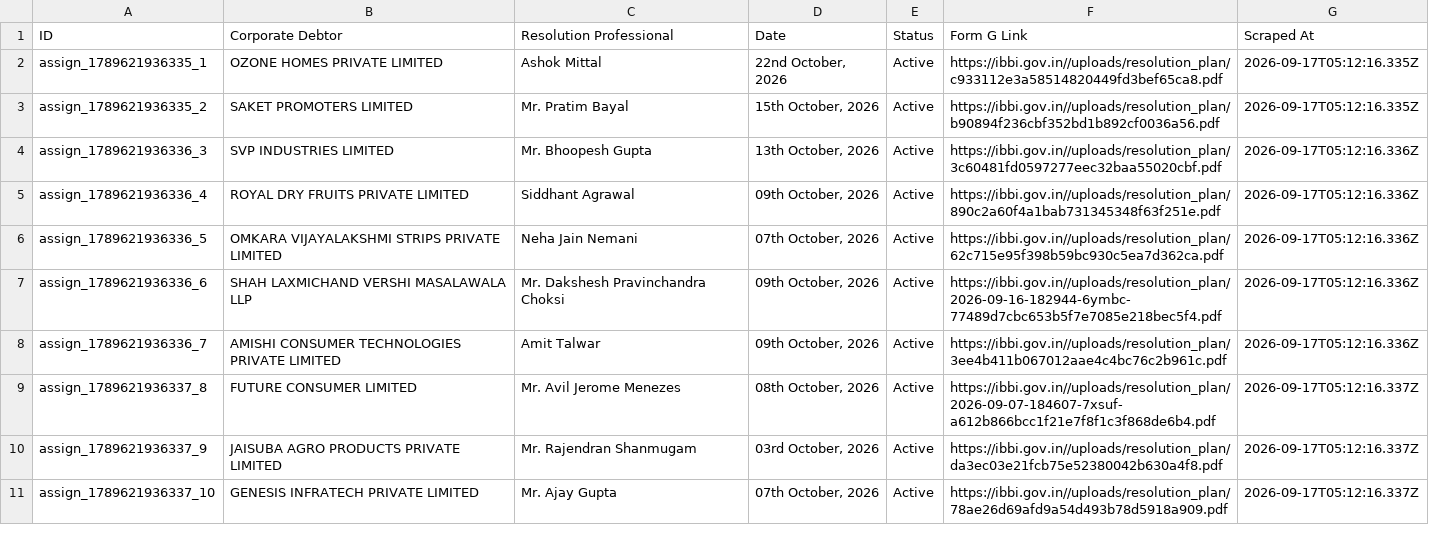
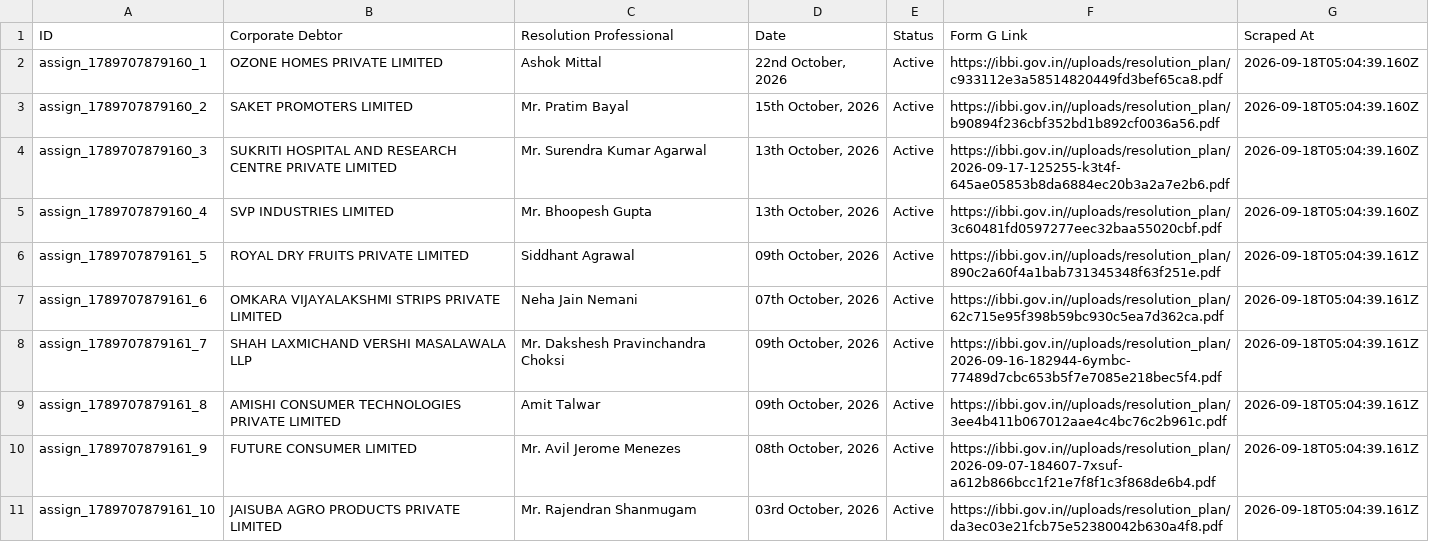
Before and after one commit to prometheus5863/form-g-aarsh, a CSV file: data/assignments.csv, drawn as a sheet; only a part is shown; the diff covers the shown part only.

```diff
--- a/data/assignments.csv
+++ b/data/assignments.csv
@@ -1,11 +1,11 @@
 ID,Corporate Debtor,Resolution Professional,Date,Status,Form G Link,Scraped At
-assign_1789621936335_1,OZONE HOMES PRIVATE LIMITED,Ashok Mittal,"22nd October, 2026",Active,https://ibbi.gov.in//uploads/resolution_plan/c933112e3a58514820449fd3bef65ca8.pdf,2026-09-17T05:12:16.335Z
-assign_1789621936335_2,SAKET PROMOTERS LIMITED,Mr. Pratim Bayal,"15th October, 2026",Active,https://ibbi.gov.in//uploads/resolution_plan/b90894f236cbf352bd1b892cf0036a56.pdf,2026-09-17T05:12:16.335Z
-assign_1789621936336_3,SVP INDUSTRIES LIMITED,Mr. Bhoopesh Gupta,"13th October, 2026",Active,https://ibbi.gov.in//uploads/resolution_plan/3c60481fd0597277eec32baa55020cbf.pdf,2026-09-17T05:12:16.336Z
-assign_1789621936336_4,ROYAL DRY FRUITS PRIVATE LIMITED,Siddhant Agrawal,"09th October, 2026",Active,https://ibbi.gov.in//uploads/resolution_plan/890c2a60f4a1bab731345348f63f251e.pdf,2026-09-17T05:12:16.336Z
-assign_1789621936336_5,OMKARA VIJAYALAKSHMI STRIPS PRIVATE LIMITED,Neha Jain Nemani,"07th October, 2026",Active,https://ibbi.gov.in//uploads/resolution_plan/62c715e95f398b59bc930c5ea7d362ca.pdf,2026-09-17T05:12:16.336Z
-assign_1789621936336_6,SHAH LAXMICHAND VERSHI MASALAWALA LLP,Mr. Dakshesh Pravinchandra Choksi,"09th October, 2026",Active,https://ibbi.gov.in//uploads/resolution_plan/2026-09-16-182944-6ymbc-77489d7cbc653b5f7e7085e218bec5f4.pdf,2026-09-17T05:12:16.336Z
-assign_1789621936336_7,AMISHI CONSUMER TECHNOLOGIES PRIVATE LIMITED,Amit Talwar,"09th October, 2026",Active,https://ibbi.gov.in//uploads/resolution_plan/3ee4b411b067012aae4c4bc76c2b961c.pdf,2026-09-17T05:12:16.336Z
-assign_1789621936337_8,FUTURE CONSUMER LIMITED,Mr. Avil Jerome Menezes,"08th October, 2026",Active,https://ibbi.gov.in//uploads/resolution_plan/2026-09-07-184607-7xsuf-a612b866bcc1f21e7f8f1c3f868de6b4.pdf,2026-09-17T05:12:16.337Z
-assign_1789621936337_9,JAISUBA AGRO PRODUCTS PRIVATE LIMITED,Mr. Rajendran Shanmugam,"03rd October, 2026",Active,https://ibbi.gov.in//uploads/resolution_plan/da3ec03e21fcb75e52380042b630a4f8.pdf,2026-09-17T05:12:16.337Z
-assign_1789621936337_10,GENESIS INFRATECH PRIVATE LIMITED,Mr. Ajay Gupta,"07th October, 2026",Active,https://ibbi.gov.in//uploads/resolution_plan/78ae26d69afd9a54d493b78d5918a909.pdf,2026-09-17T05:12:16.337Z
+assign_1789707879160_1,OZONE HOMES PRIVATE LIMITED,Ashok Mittal,"22nd October, 2026",Active,https://ibbi.gov.in//uploads/resolution_plan/c933112e3a58514820449fd3bef65ca8.pdf,2026-09-18T05:04:39.160Z
+assign_1789707879160_2,SAKET PROMOTERS LIMITED,Mr. Pratim Bayal,"15th October, 2026",Active,https://ibbi.gov.in//uploads/resolution_plan/b90894f236cbf352bd1b892cf0036a56.pdf,2026-09-18T05:04:39.160Z
+assign_1789707879160_3,SUKRITI HOSPITAL AND RESEARCH CENTRE PRIVATE LIMITED,Mr. Surendra Kumar Agarwal,"13th October, 2026",Active,https://ibbi.gov.in//uploads/resolution_plan/2026-09-17-125255-k3t4f-645ae05853b8da6884ec20b3a2a7e2b6.pdf,2026-09-18T05:04:39.160Z
+assign_1789707879160_4,SVP INDUSTRIES LIMITED,Mr. Bhoopesh Gupta,"13th October, 2026",Active,https://ibbi.gov.in//uploads/resolution_plan/3c60481fd0597277eec32baa55020cbf.pdf,2026-09-18T05:04:39.160Z
+assign_1789707879161_5,ROYAL DRY FRUITS PRIVATE LIMITED,Siddhant Agrawal,"09th October, 2026",Active,https://ibbi.gov.in//uploads/resolution_plan/890c2a60f4a1bab731345348f63f251e.pdf,2026-09-18T05:04:39.161Z
+assign_1789707879161_6,OMKARA VIJAYALAKSHMI STRIPS PRIVATE LIMITED,Neha Jain Nemani,"07th October, 2026",Active,https://ibbi.gov.in//uploads/resolution_plan/62c715e95f398b59bc930c5ea7d362ca.pdf,2026-09-18T05:04:39.161Z
+assign_1789707879161_7,SHAH LAXMICHAND VERSHI MASALAWALA LLP,Mr. Dakshesh Pravinchandra Choksi,"09th October, 2026",Active,https://ibbi.gov.in//uploads/resolution_plan/2026-09-16-182944-6ymbc-77489d7cbc653b5f7e7085e218bec5f4.pdf,2026-09-18T05:04:39.161Z
+assign_1789707879161_8,AMISHI CONSUMER TECHNOLOGIES PRIVATE LIMITED,Amit Talwar,"09th October, 2026",Active,https://ibbi.gov.in//uploads/resolution_plan/3ee4b411b067012aae4c4bc76c2b961c.pdf,2026-09-18T05:04:39.161Z
+assign_1789707879161_9,FUTURE CONSUMER LIMITED,Mr. Avil Jerome Menezes,"08th October, 2026",Active,https://ibbi.gov.in//uploads/resolution_plan/2026-09-07-184607-7xsuf-a612b866bcc1f21e7f8f1c3f868de6b4.pdf,2026-09-18T05:04:39.161Z
+assign_1789707879161_10,JAISUBA AGRO PRODUCTS PRIVATE LIMITED,Mr. Rajendran Shanmugam,"03rd October, 2026",Active,https://ibbi.gov.in//uploads/resolution_plan/da3ec03e21fcb75e52380042b630a4f8.pdf,2026-09-18T05:04:39.161Z
```
Also changed, not shown: 2 added rows, 2 removed rows and 22 edited cells elsewhere in this file, data/announcements.csv, data/public_announcements.csv.
